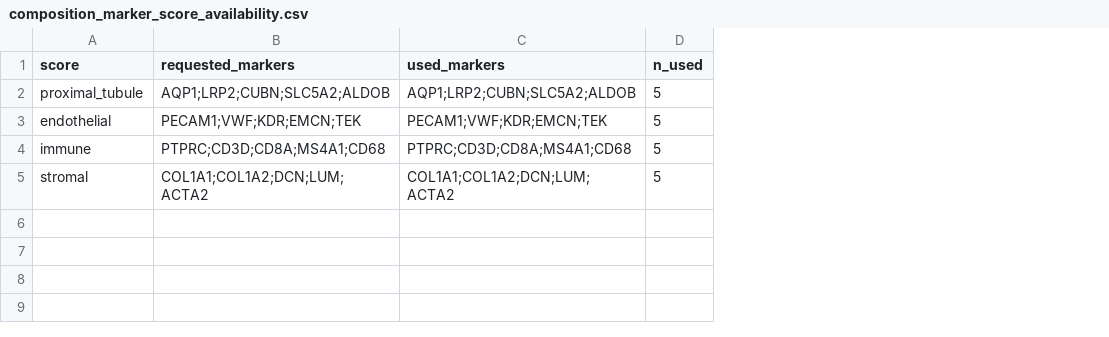
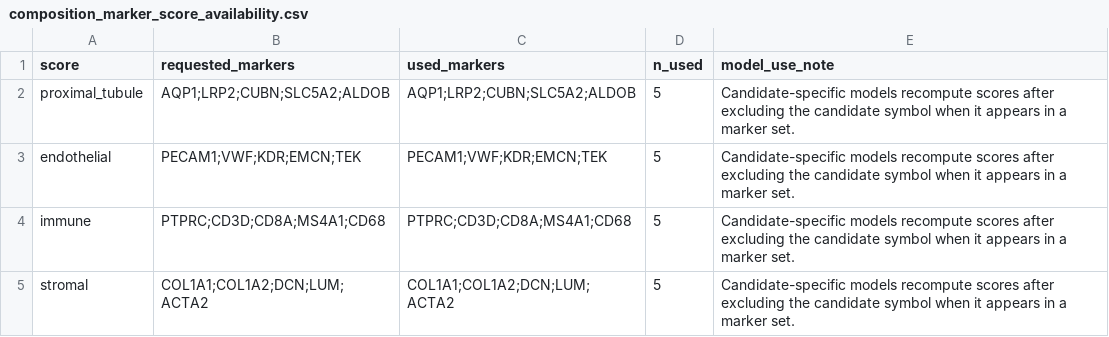
Before and after one commit to ArjunCodess/HYDRA-ccRCC, a CSV file: results/tables/composition_marker_score_availability.csv, drawn as a sheet; the diff names each change by its address in the sheet, - before the commit and + after, or states it on an @@ line.

```diff
--- a/results/tables/composition_marker_score_availability.csv
+++ b/results/tables/composition_marker_score_availability.csv
+column E (model_use_note), rows 2-5: all Candidate-specific models recompute scores after excluding the candidate symbol when it appears in a marker set.
```
Also changed, not shown: results/tables/candidate_clinical_composition_sensitivity.csv, 2 other files.
